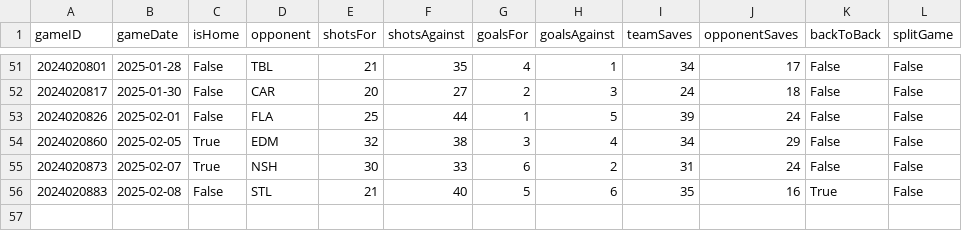
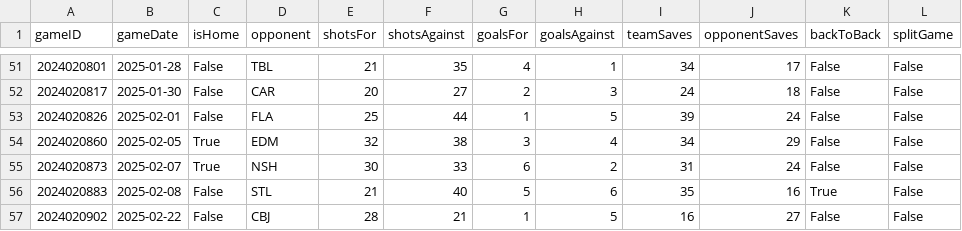
Before and after one commit to jjakemoss/saves-model, a CSV file: team_schedules/CHI_schedule.csv, drawn as a sheet; only a part is shown, gaps mark what is left out.

```diff
--- a/team_schedules/CHI_schedule.csv
+++ b/team_schedules/CHI_schedule.csv
@@ -56 +56,2 @@ gameID,gameDate,isHome,opponent,shotsFor,shotsAgainst,goalsFor,goalsAgainst,team
 2024020883,2025-02-08,False,STL,21,40,5,6,35,16,True,False
+2024020902,2025-02-22,False,CBJ,28,21,1,5,16,27,False,False
```
Also changed, not shown: team_schedules/CAR_schedule.csv, team_schedules/COL_schedule.csv, 28 other files.
